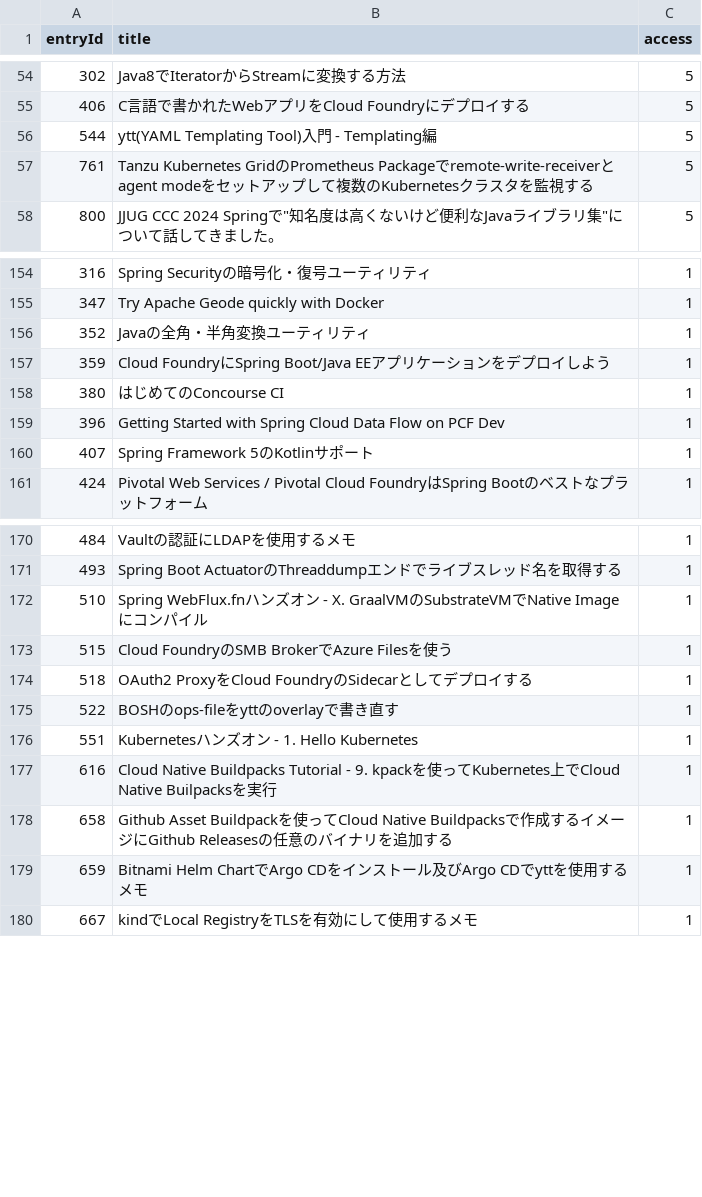
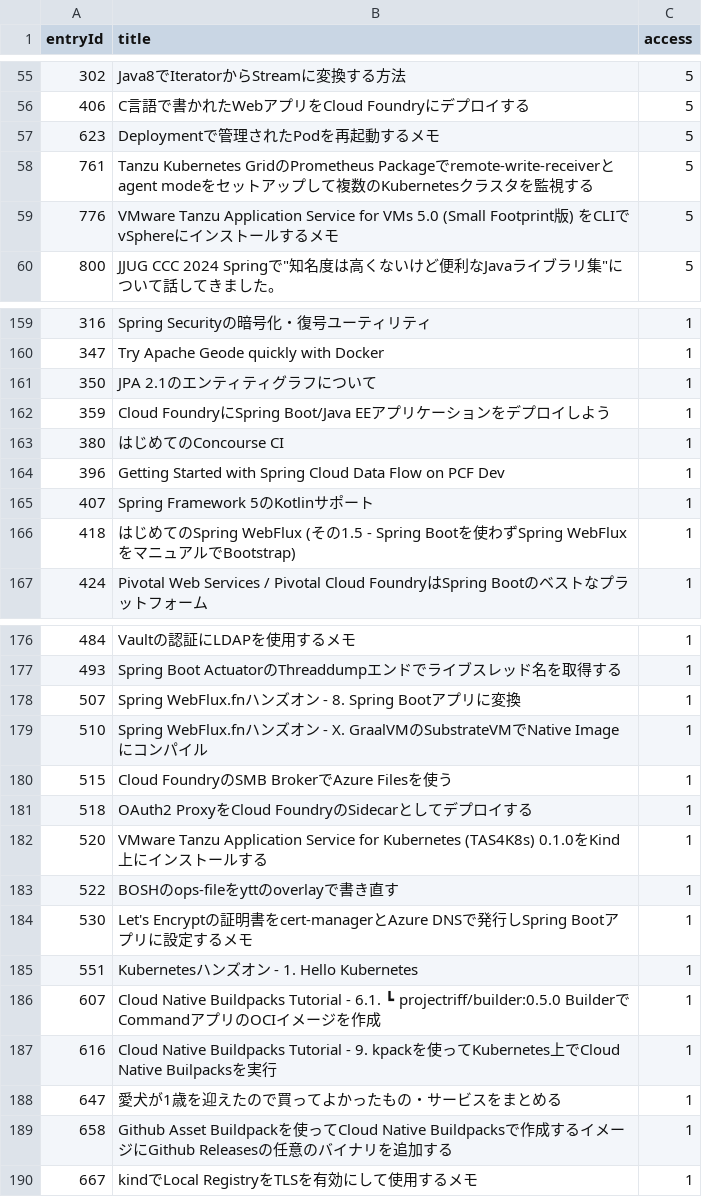
Before and after one commit to categolj/access-report, a CSV file: 2024-09-16_2024-09-22/countersByEntryId.csv, drawn as a sheet; only a part is shown, gaps mark what is left out; removed rows and columns are numbered as before the commit, all else as after; the diff covers the shown part only; the diff names each change by its address in the sheet, - before the commit and + after, or states it on an @@ line.

```diff
--- a/2024-09-16_2024-09-22/countersByEntryId.csv
+++ b/2024-09-16_2024-09-22/countersByEntryId.csv
-row 56: 544 | ytt(YAML Templating Tool)入門 - Templating編 | 5
+row 57: 623 | Deploymentで管理されたPodを再起動するメモ | 5
+row 59: 776 | VMware Tanzu Application Service for VMs 5.0 (Small Footprint版) をCLIでvSphereにインストールするメモ | 5
-row 156: 352 | Javaの全角・半角変換ユーティリティ | 1
+row 161: 350 | JPA 2.1のエンティティグラフについて | 1
+row 166: 418 | はじめてのSpring WebFlux (その1.5 - Spring Bootを使わずSpring WebFluxをマニュアルでBootstrap) | 1
+row 178: 507 | Spring WebFlux.fnハンズオン - 8. Spring Bootアプリに変換 | 1
+row 182: 520 | VMware Tanzu Application Service for Kubernetes (TAS4K8s) 0.1.0をKind上にインストールする | 1
+row 184: 530 | Let's Encryptの証明書をcert-managerとAzure DNSで発行しSpring Bootアプリに設定するメモ | 1
+row 186: 607 | Cloud Native Buildpacks Tutorial - 6.1. ┗ projectriff/builder:0.5.0 BuilderでCommandアプリのOCIイメージを作成 | 1
+row 188: 647 | 愛犬が1歳を迎えたので買ってよかったもの・サービスをまとめる | 1
-row 179: 659 | Bitnami Helm ChartでArgo CDをインストール及びArgo CDでyttを使用するメモ | 1
```
Also changed, not shown: 25 added rows, 19 removed rows and 8 edited cells elsewhere in this file.
